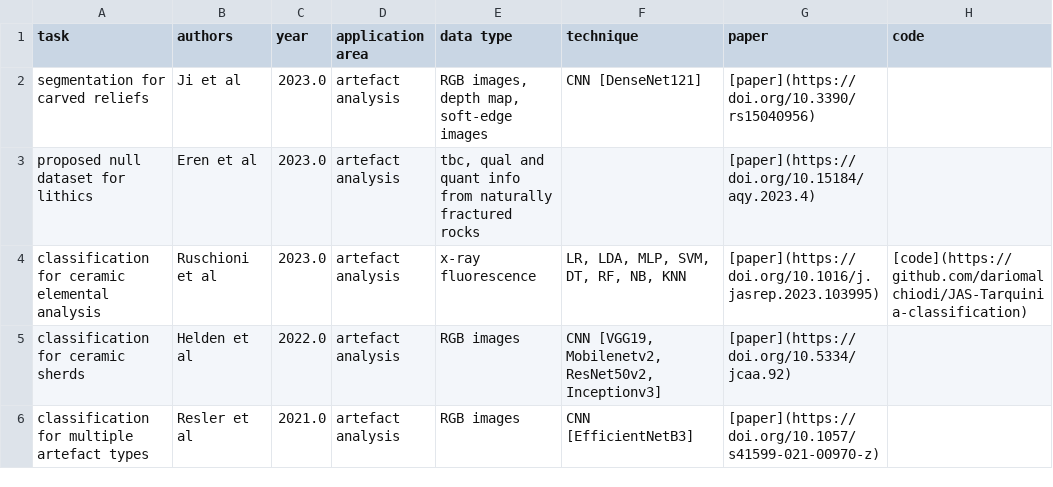
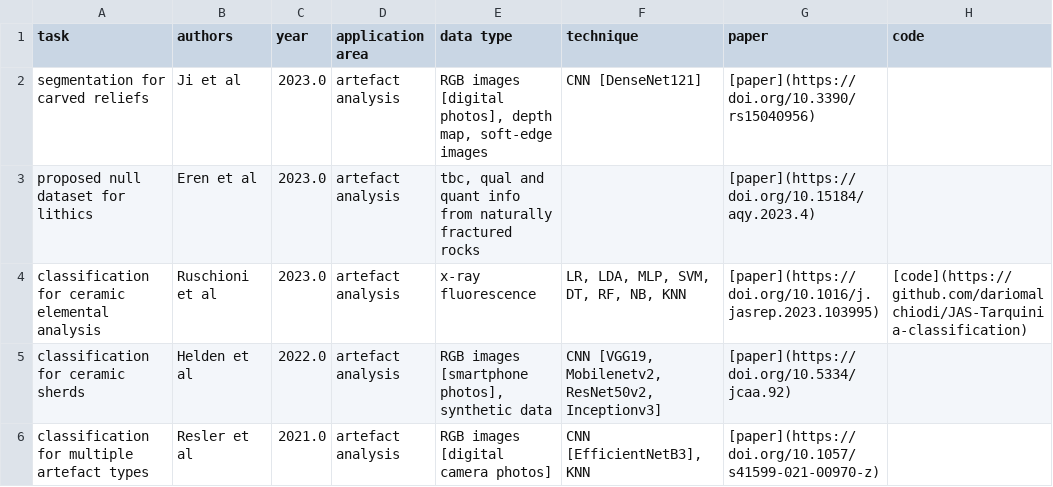
Before and after one commit to lakillo/archaeology-machine-learning, a CSV file: data/archaeology-machine-learning-data.csv, drawn as a sheet; only a part is shown; the diff covers the shown part only; the diff names each change by its address in the sheet, - before the commit and + after, or states it on an @@ line.

Commit message:
adds Sech et al 2023, Berganzo-Besga et al 2023 and adds specifics to RGB images data types

```diff
--- a/data/archaeology-machine-learning-data.csv
+++ b/data/archaeology-machine-learning-data.csv
-E2 (data type): RGB images, depth map,…
+E2 (data type): RGB images [digital photos], depth map,…
-E5 (data type): RGB images
+E5 (data type): RGB images [smartphone photos], synthetic data
-E6 (data type): RGB images
+E6 (data type): RGB images [digital camera photos]
-F6 (technique): CNN [EfficientNetB3]
+F6 (technique): CNN [EfficientNetB3], KNN
```
Also changed, not shown: 2 added rows and 7 edited cells elsewhere in this file.
